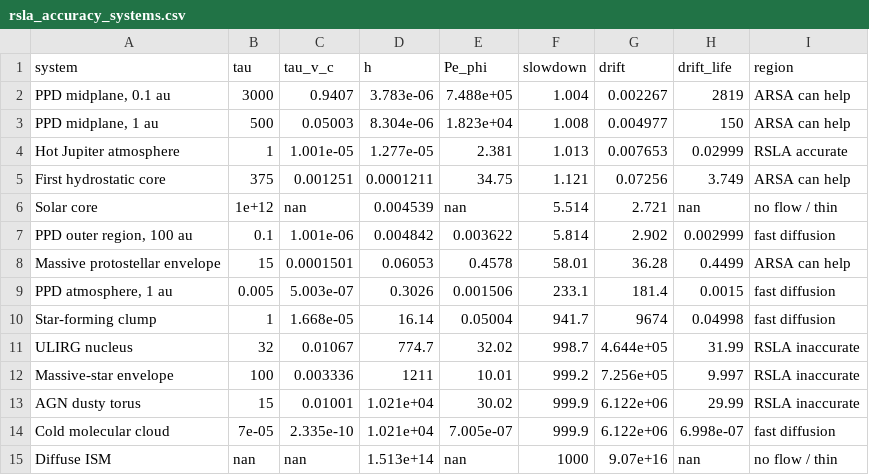
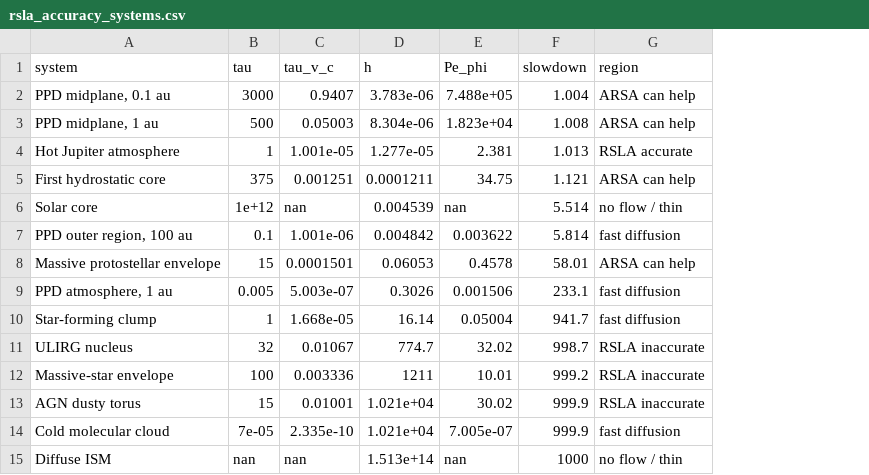
Before and after one commit to chongchonghe/paper-ARSA, a CSV file: data/rsla_accuracy_systems.csv, drawn as a sheet; the diff names each change by its address in the sheet, - before the commit and + after, or states it on an @@ line.

Commit message:
feat: Fig. 1 with the drift boundary at D = 0.1 phi; hot Jupiter label right of the dashed line

```diff
--- a/data/rsla_accuracy_systems.csv
+++ b/data/rsla_accuracy_systems.csv
-column G (drift), rows 2-15: 0.002267 | 0.004977 | 0.007653 | 0.07256 | 2.721 | 2.902 | 36.28 | 181.4 | 9674 | 4.644e+05 | 7.256e+05 | 6.122e+06 | 6.122e+06 | 9.07e+16
-column H (drift_life), rows 2-15: 2819 | 150 | 0.02999 | 3.749 | nan | 0.002999 | 0.4499 | 0.0015 | 0.04998 | 31.99 | 9.997 | 29.99 | 6.998e-07 | nan
```
Also changed, not shown: 3 other files.
